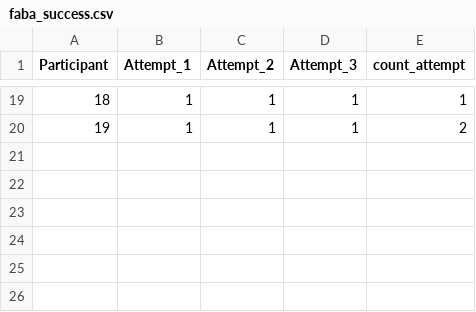
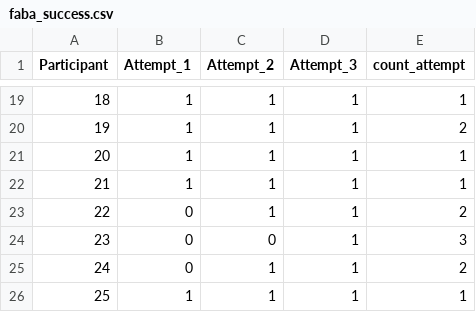
Before and after one commit to dbuiior/Auth_App_Redesign, a CSV file: researcher_data_priv/faba_success.csv, drawn as a sheet; only a part is shown, gaps mark what is left out.

Commit message:
finalizing forms data

```diff
--- a/researcher_data_priv/faba_success.csv
+++ b/researcher_data_priv/faba_success.csv
@@ -20 +20,7 @@ Participant,Attempt_1,Attempt_2,Attempt_3,count_attempt
 19,1,1,1,2
+20,1,1,1,1
+21,1,1,1,1
+22,0,1,1,2
+23,0,0,1,3
+24,0,1,1,2
+25,1,1,1,1
```
Also changed, not shown: researcher_data_priv/duo_success.csv, 1 other file.
